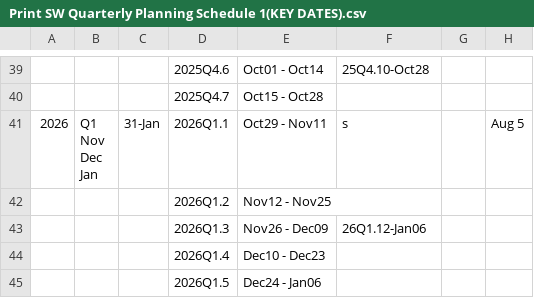
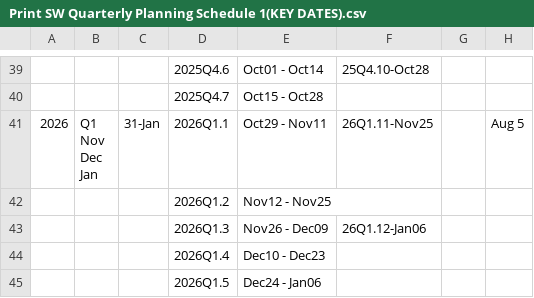
Before and after one commit to vishalkumar437/practice, a CSV file: Print SW Quarterly Planning Schedule 1(KEY DATES).csv, drawn as a sheet; only a part is shown, gaps mark what is left out; the diff names each change by its address in the sheet, - before the commit and + after, or states it on an @@ line.

```diff
--- a/Print SW Quarterly Planning Schedule 1(KEY DATES).csv
+++ b/Print SW Quarterly Planning Schedule 1(KEY DATES).csv
-F41: s
+F41: 26Q1.11-Nov25
```
